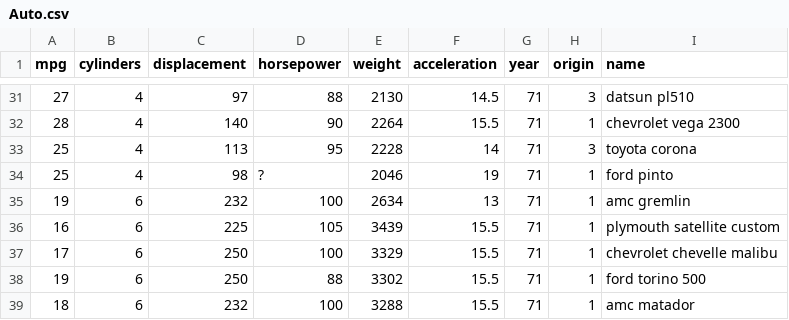
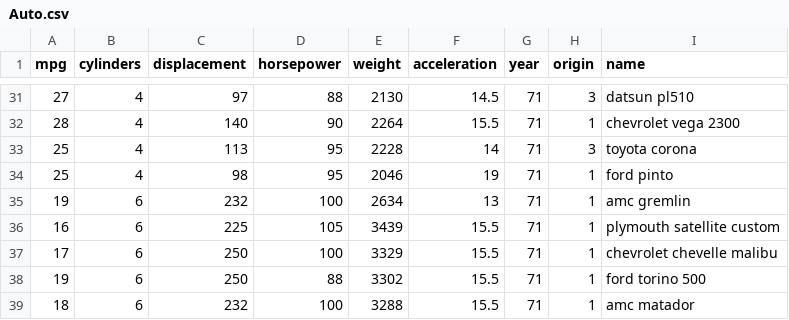
Before and after one commit to silviostanzani/Disciplina-Analise-de-dados-Pos-Bigdata, a CSV file: Auto.csv, drawn as a sheet; only a part is shown, gaps mark what is left out.

Commit message:
Update Auto.csv

```diff
--- a/Auto.csv
+++ b/Auto.csv
@@ -33,3 +33,3 @@ mpg,cylinders,displacement,horsepower,weight,acceleration,year,origin,name
 25,4,113,95,2228,14,71,3,toyota corona
-25,4,98,?,2046,19,71,1,ford pinto
+25,4,98,95,2046,19,71,1,ford pinto
 19,6,232,100,2634,13,71,1,amc gremlin
```
